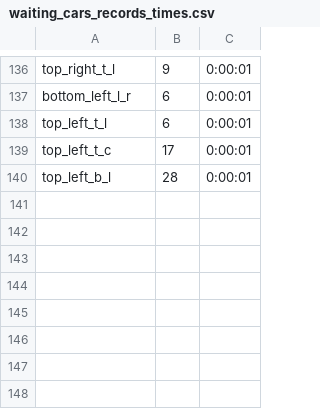
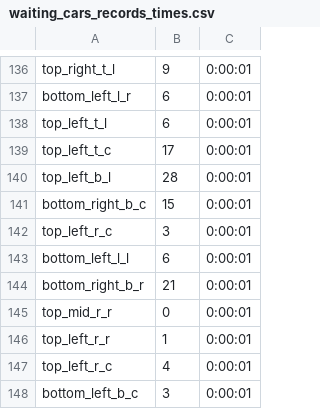
Before and after one commit to joaofsa2000/iar_projeto, a CSV file: waiting_cars_records_times.csv, drawn as a sheet; only a part is shown, gaps mark what is left out; the diff names each change by its address in the sheet, - before the commit and + after, or states it on an @@ line.

```diff
--- a/waiting_cars_records_times.csv
+++ b/waiting_cars_records_times.csv
+row 141: bottom_right_b_c | 15 | 0:00:01
+row 142: top_left_r_c | 3 | 0:00:01
+row 143: bottom_left_l_l | 6 | 0:00:01
+row 144: bottom_right_b_r | 21 | 0:00:01
+row 145: top_mid_r_r | 0 | 0:00:01
+row 146: top_left_r_r | 1 | 0:00:01
+row 147: top_left_r_c | 4 | 0:00:01
+row 148: bottom_left_b_c | 3 | 0:00:01
```
Also changed, not shown: 4 other files.
